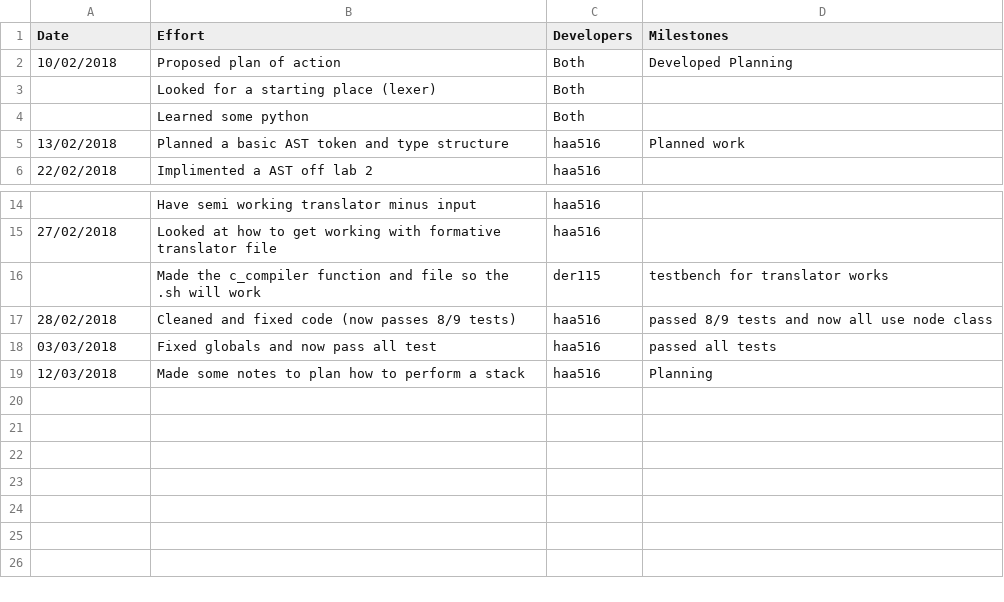
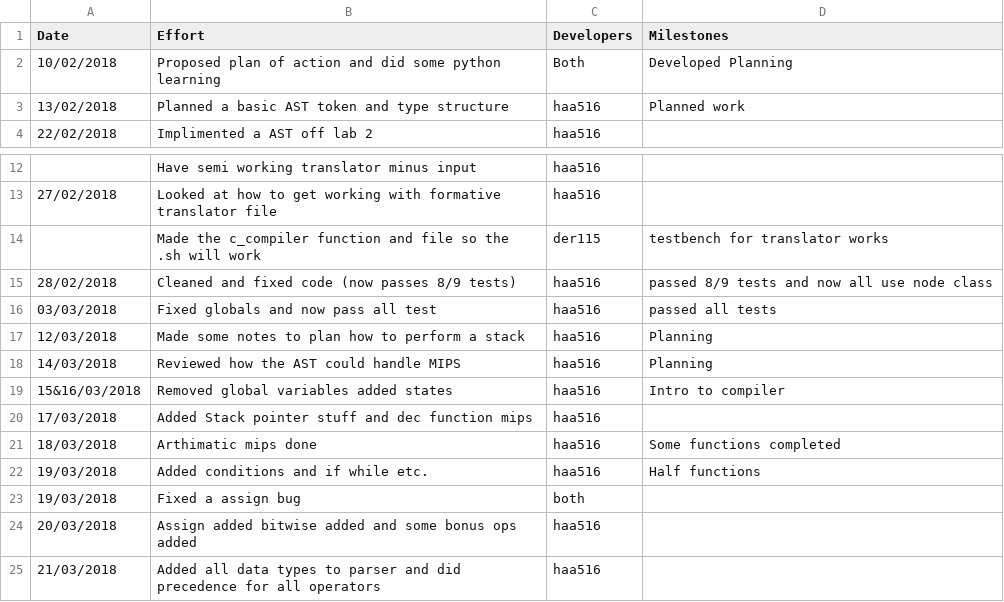
Before and after one commit to HarryAnkers/C-Compiler-Python-translator, a CSV file: Management/effort-log.csv, drawn as a sheet; only a part is shown, gaps mark what is left out.

Commit message:
some effort log updating

```diff
--- a/Management/effort-log.csv
+++ b/Management/effort-log.csv
@@ -1,5 +1,3 @@
 Date,Effort,Developers,Milestones
-10/02/2018,Proposed plan of action,Both,Developed Planning
-,Looked for a starting place (lexer),Both,
-,Learned some python,Both,
+10/02/2018,Proposed plan of action and did some python learning,Both,Developed Planning
 13/02/2018,Planned a basic AST token and type structure,haa516,Planned  work
@@ -19 +17,9 @@ Date,Effort,Developers,Milestones
 12/03/2018,Made some notes to plan how to perform a stack,haa516,Planning
+14/03/2018,Reviewed how the AST could handle MIPS,haa516,Planning
+15&16/03/2018,Removed global variables added states,haa516,Intro to compiler
+17/03/2018,Added Stack pointer stuff and dec function mips,haa516,
+18/03/2018,Arthimatic mips done,haa516,Some functions completed
+19/03/2018,Added conditions and if while etc.,haa516,Half functions
+19/03/2018,Fixed a assign bug,both,
+20/03/2018,Assign added bitwise added and some bonus ops added,haa516,
+21/03/2018,Added all data types to parser and did precedence for all operators,haa516,
```
Also changed, not shown: Management/milestones.csv, Management/schedule.csv.
